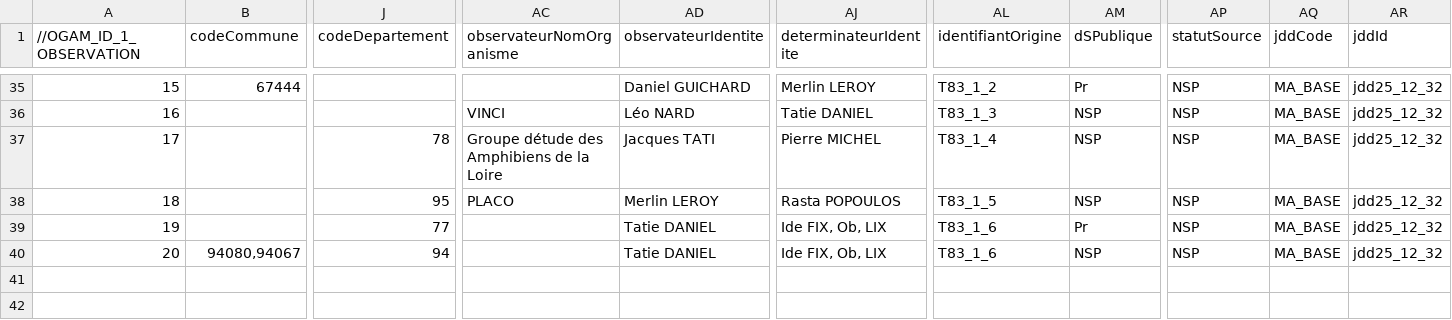
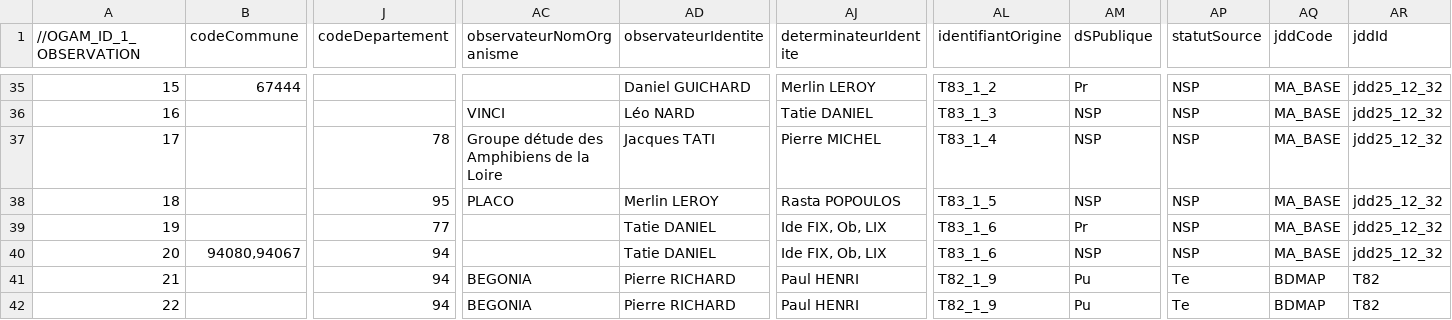
Before and after one commit to SINP-GINCO/ginco, a CSV file: tools/dee_test_mnhn.csv, drawn as a sheet; only a part is shown, gaps mark what is left out; rows hold the shown columns only; the diff names each change by its address in the sheet, - before the commit and + after, or states it on an @@ line.

```diff
--- a/tools/dee_test_mnhn.csv
+++ b/tools/dee_test_mnhn.csv
+row 41: 21 |  | 94 | BEGONIA | Pierre RICHARD | Paul HENRI | T82_1_9 | Pu | Te | BDMAP | T82
+row 42: 22 |  | 94 | BEGONIA | Pierre RICHARD | Paul HENRI | T82_1_9 | Pu | Te | BDMAP | T82
```
